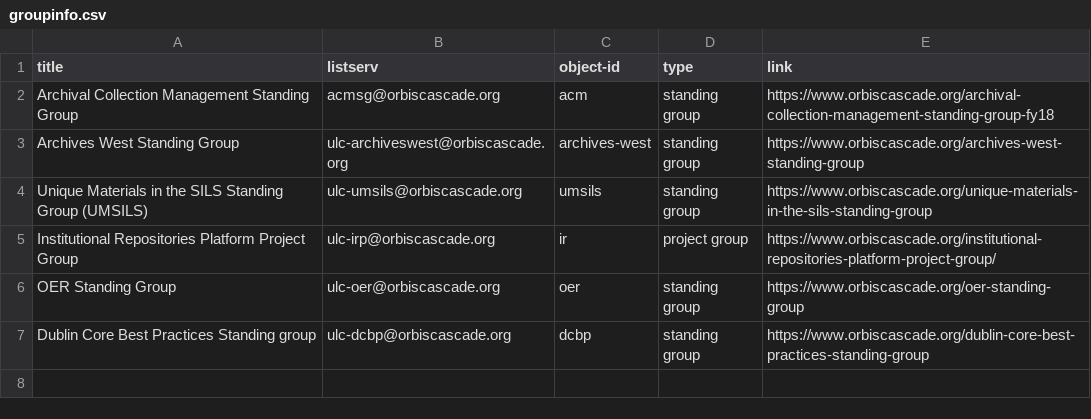
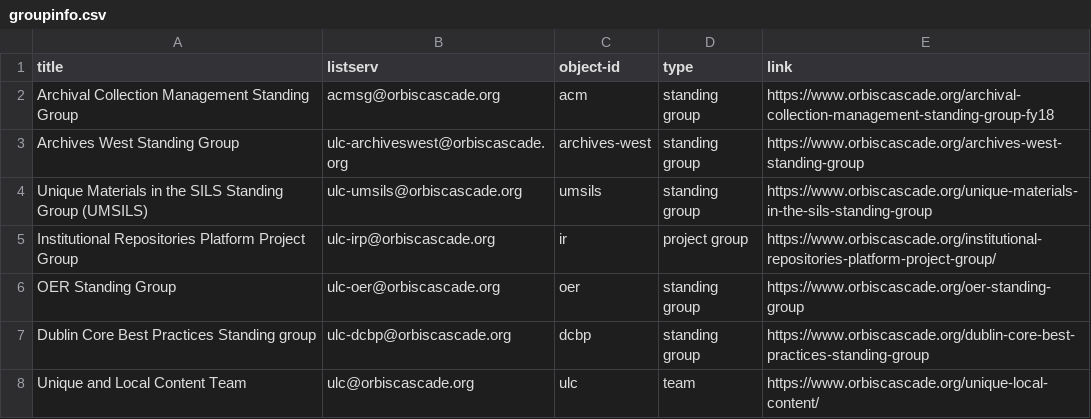
Before and after one commit to dcnb/ulc_repo, a CSV file: _data/groupinfo.csv, drawn as a sheet.

Commit message:
ULC Team page

```diff
--- a/_data/groupinfo.csv
+++ b/_data/groupinfo.csv
@@ -7 +7,2 @@ OER Standing Group,ulc-oer@orbiscascade.org,oer,standing group,https://www.orbis
 Dublin Core Best Practices Standing group,ulc-dcbp@orbiscascade.org,dcbp,standing group,https://www.orbiscascade.org/dublin-core-best-practices-standing-group
+Unique and Local Content Team,ulc@orbiscascade.org,ulc,team,https://www.orbiscascade.org/unique-local-content/
```
Also changed, not shown: _data/rosters.csv, 7 other files.
